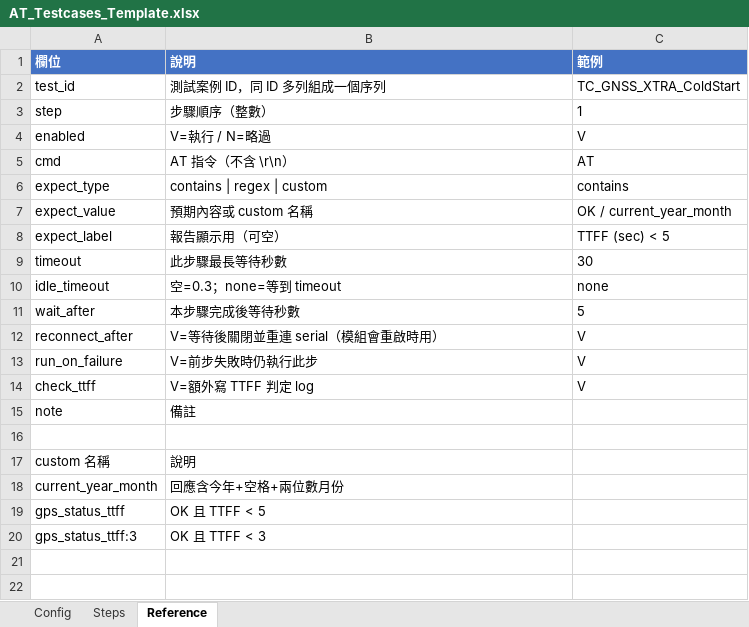
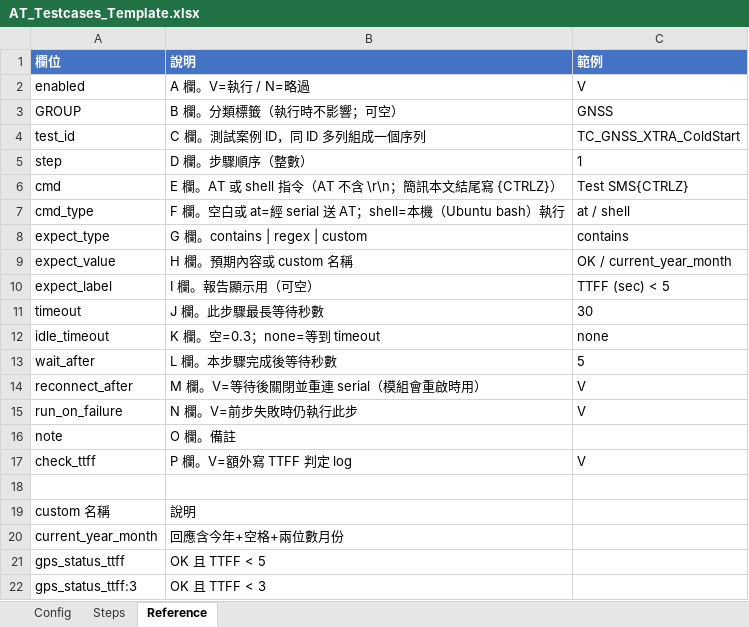
Before and after one commit to HowardHC-Huang/MyScript, an Excel workbook: 3_Python/at_framework/testcases/AT_Testcases_Template.xlsx, sheet Reference, drawn as a sheet; values as stored, in another font and other column widths than the file's, no borders; removed rows and columns are numbered as before the commit, all else as after; the diff names each change by its address in the sheet, - before the commit and + after, or states it on an @@ line.

```diff
--- a/3_Python/at_framework/testcases/AT_Testcases_Template.xlsx (sheet Reference)
+++ b/3_Python/at_framework/testcases/AT_Testcases_Template.xlsx (sheet Reference)
+row 2: enabled | A 欄。V=執行 / N=略過 | V
+row 3: GROUP | B 欄。分類標籤（執行時不影響；可空） | GNSS
-B4: 測試案例 ID，同 ID 多列組成一個序列
+B4: C 欄。測試案例 ID，同 ID 多列組成一個序列
-B5: 步驟順序（整數）
+B5: D 欄。步驟順序（整數）
-row 4: enabled | V=執行 / N=略過 | V
-B6: AT 指令（不含 \r\n）
+B6: E 欄。AT 或 shell 指令（AT 不含 \r\n；簡訊本文結尾寫 {CTRLZ}）
-C6: AT
+C6: Test SMS{CTRLZ}
+row 7: cmd_type | F 欄。空白或 at=經 serial 送 AT；shell=本機（Ubuntu bash）執行 | at / shell
-B8: contains | regex | custom
+B8: G 欄。contains | regex | custom
-B9: 預期內容或 custom 名稱
+B9: H 欄。預期內容或 custom 名稱
-B10: 報告顯示用（可空）
+B10: I 欄。報告顯示用（可空）
-B11: 此步驟最長等待秒數
+B11: J 欄。此步驟最長等待秒數
-B12: 空=0.3；none=等到 timeout
+B12: K 欄。空=0.3；none=等到 timeout
-B13: 本步驟完成後等待秒數
+B13: L 欄。本步驟完成後等待秒數
-B14: V=等待後關閉並重連 serial（模組會重啟時用）
+B14: M 欄。V=等待後關閉並重連 serial（模組會重啟時用）
-B15: V=前步失敗時仍執行此步
+B15: N 欄。V=前步失敗時仍執行此步
+row 16: note | O 欄。備註
-B17: V=額外寫 TTFF 判定 log
+B17: P 欄。V=額外寫 TTFF 判定 log
-row 15: note | 備註
```
Also changed, not shown: sheet Steps, sheet Config, 3_Python/at_framework/testcases/IE13_AT_Testcases.xlsx, 5 other files.
